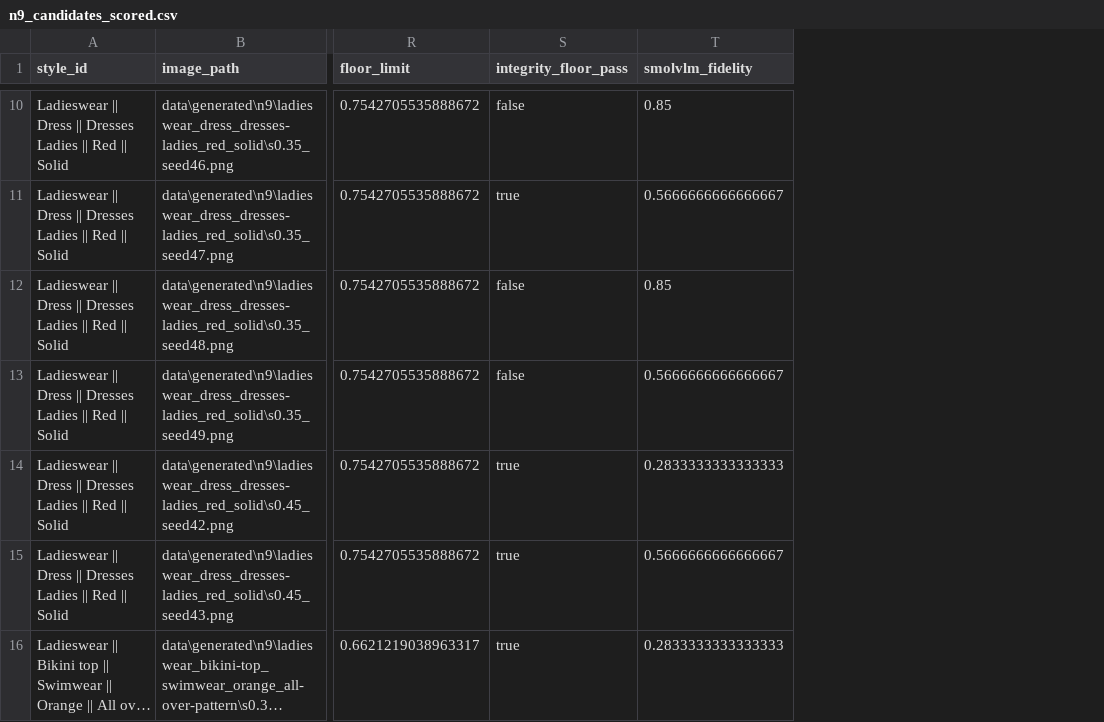
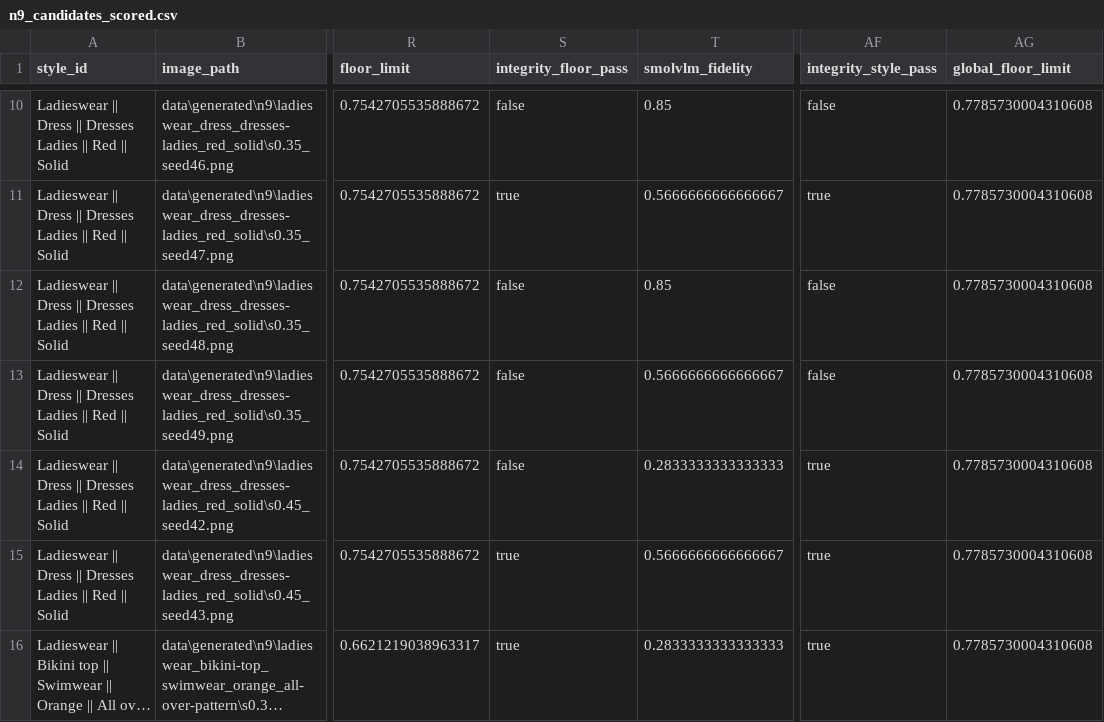
Before and after one commit to gaurav-gandhi-2411/next-season-styles, a CSV file: reports/tables/n9_candidates_scored.csv, drawn as a sheet; only a part is shown, gaps mark what is left out; long unchanged cells end in …; the diff covers the shown part only; the diff names each change by its address in the sheet, - before the commit and + after, or states it on an @@ line.

Commit message:
feat(generate): global integrity floor gates, per-style advisory; retrieval closed loop in DEMO and write-up (R1-R4)
R2: garment coherence is a global property, so the global floor (0.779) gates and the per-style
floor is reported as advisory. Its one miss is seed 44 (sheer mesh, 0.811). No verdict changes:
the white top (0.733) is below both.
R1: Gemini's refreshed key authenticates and calibrates (gap 0.522) but the 20/day free quota ran
out after the controls, so no concept was re-read and the bikini pattern call is unresolved.
R3: Q1 neighbourhood features rejected (CI includes zero); Q2 retrieval merged; demo and figures
now read q2_concept_forecast_retrieval.csv, whose 40-photo comparison is coverage-bound (0/40).

```diff
--- a/reports/tables/n9_candidates_scored.csv
+++ b/reports/tables/n9_candidates_scored.csv
+column AF (integrity_style_pass), rows 10-16: false | true | false | false | true | true | true
+column AG (global_floor_limit), rows 10-16: all 0.7785730004310608
-S14 (integrity_floor_pass): true
+S14 (integrity_floor_pass): false
```
Also changed, not shown: 10 edited cells elsewhere in this file, reports/tables/final_selection_h4.csv, 17 other files.
